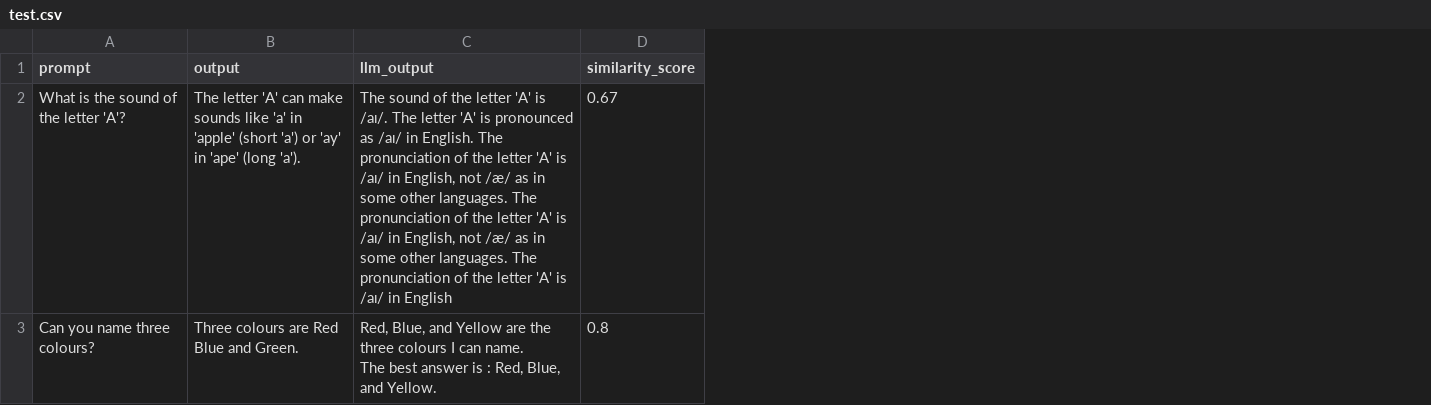
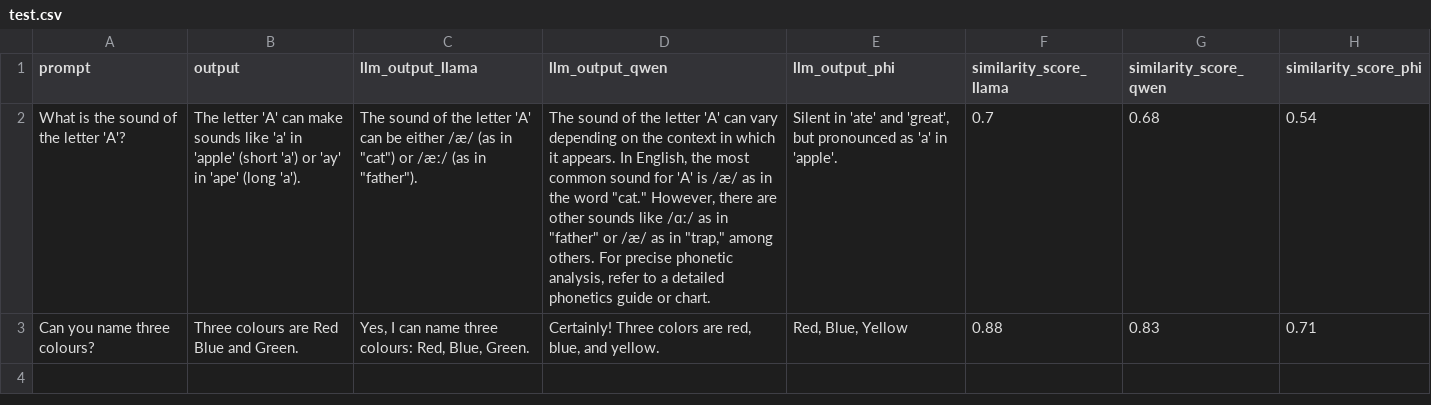
Before and after one commit to navchetna/idream, a CSV file: out/test.csv, drawn as a sheet; removed rows and columns are numbered as before the commit, all else as after; ↵ is a line break in a cell; the diff names each change by its address in the sheet, - before the commit and + after, or states it on an @@ line.

Commit message:
Add qwen and phi metrics

```diff
--- a/out/test.csv
+++ b/out/test.csv
-column C (llm_output), rows 2-3: The sound of the letter 'A' is /aɪ/. The letter 'A' is pronounced as /aɪ/ in English. The pronunciation of the letter 'A' is /aɪ/ in English, not /æ/ as in some other languages. The pronunciation of the letter 'A' is /aɪ/ in English, not /æ/ as in some other languages. The pronunciation of the letter 'A' is /aɪ/ in English | Red, Blue, and Yellow are the three colours I can name. ↵ The best answer is : Red, Blue, and Yellow.
-column D (similarity_score), rows 2-3: 0.67 | 0.8
+column C (llm_output_llama), rows 2-3: The sound of the letter 'A' can be either /æ/ (as in "cat") or /æː/ (as in "father"). | Yes, I can name three colours: Red, Blue, Green.
+column D (llm_output_qwen), rows 2-3: The sound of the letter 'A' can vary depending on the context in which it appears. In English, the most common sound for 'A' is /æ/ as in the word "cat." However, there are other sounds like /ɑː/ as in "father" or /æ/ as in "trap," among others. For precise phonetic analysis, refer to a detailed phonetics guide or chart. | Certainly! Three colors are red, blue, and yellow.
+column E (llm_output_phi), rows 2-3: Silent in 'ate' and 'great', but pronounced as 'a' in 'apple'. | Red, Blue, Yellow
+column F (similarity_score_llama), rows 2-3: 0.7 | 0.88
+column G (similarity_score_qwen), rows 2-3: 0.68 | 0.83
+column H (similarity_score_phi), rows 2-3: 0.54 | 0.71
```
Also changed, not shown: 5 other files.
